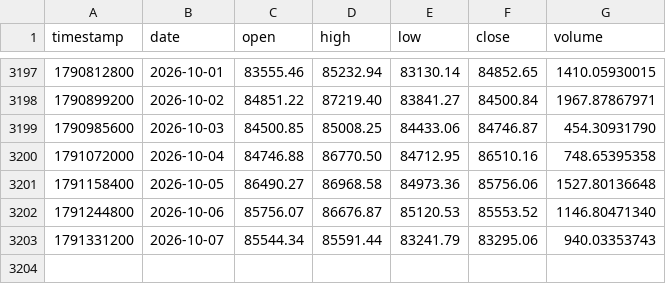
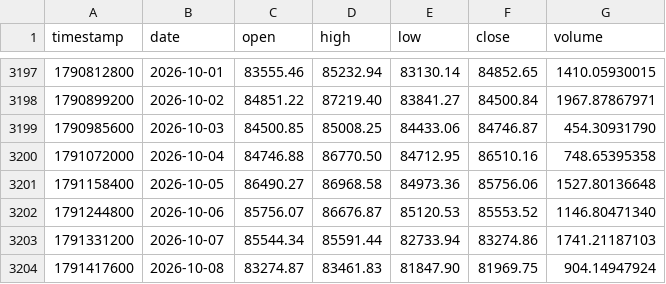
Before and after one commit to Borja290505/BOT-2.0, a CSV file: analysis/data/bitstamp_btcusd_1d.csv, drawn as a sheet; only a part is shown, gaps mark what is left out.

```diff
--- a/analysis/data/bitstamp_btcusd_1d.csv
+++ b/analysis/data/bitstamp_btcusd_1d.csv
@@ -3202,2 +3202,3 @@ timestamp,date,open,high,low,close,volume
 1791244800,2026-10-06,85756.07,86676.87,85120.53,85553.52,1146.80471340
-1791331200,2026-10-07,85544.34,85591.44,83241.79,83295.06,940.03353743
+1791331200,2026-10-07,85544.34,85591.44,82733.94,83274.86,1741.21187103
+1791417600,2026-10-08,83274.87,83461.83,81847.90,81969.75,904.14947924
```
Also changed, not shown: analysis/data/bitstamp_adausd_1d.csv, analysis/data/bitstamp_ethusd_1d.csv, 22 other files.
